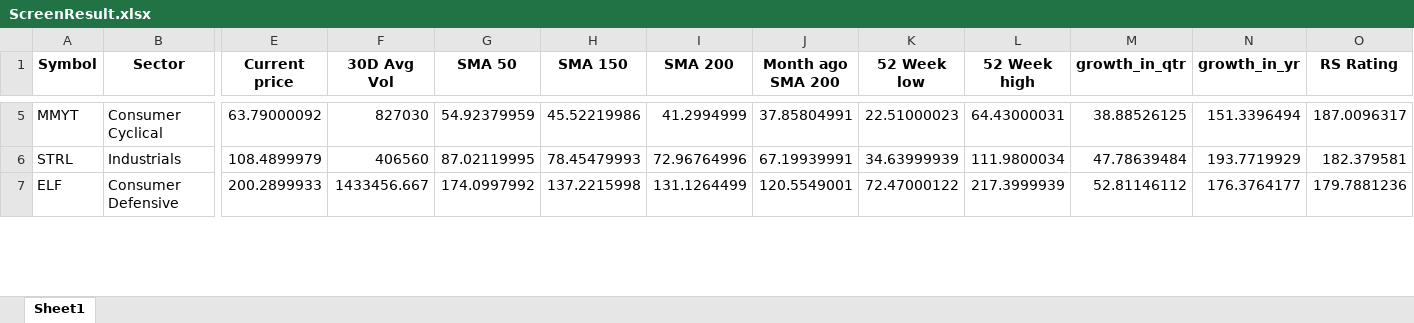
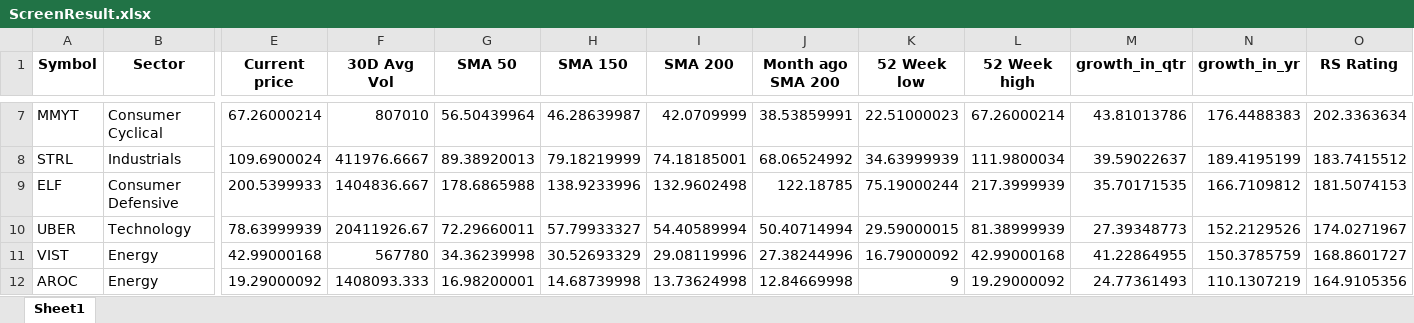
Before and after one commit to Sing0424/Stocks-tools, an Excel workbook: Screener/ScreenResult/ScreenResult.xlsx, sheet Sheet1, drawn as a sheet; only a part is shown, gaps mark what is left out; values as stored, in another font and other column widths than the file's, no borders; addresses are those after the commit; rows hold the shown columns only; the diff covers the shown part only; the diff names each change by its address in the sheet, - before the commit and + after, or states it on an @@ line.

```diff
--- a/Screener/ScreenResult/ScreenResult.xlsx (sheet Sheet1)
+++ b/Screener/ScreenResult/ScreenResult.xlsx (sheet Sheet1)
-E7 (Current price): 63.79000092
+E7 (Current price): 67.26000214
-F7 (30D Avg Vol): 827030
+F7 (30D Avg Vol): 807010
-G7 (SMA 50): 54.92379959
+G7 (SMA 50): 56.50439964
-H7 (SMA 150): 45.52219986
+H7 (SMA 150): 46.28639987
-I7 (SMA 200): 41.2994999
+I7 (SMA 200): 42.0709999
-J7 (Month ago SMA 200): 37.85804991
+J7 (Month ago SMA 200): 38.53859991
-L7 (52 Week high): 64.43000031
+L7 (52 Week high): 67.26000214
-M7 (growth_in_qtr): 38.88526125
+M7 (growth_in_qtr): 43.81013786
-N7 (growth_in_yr): 151.3396494
+N7 (growth_in_yr): 176.4488383
-O7 (RS Rating): 187.0096317
+O7 (RS Rating): 202.3363634
-E8 (Current price): 108.4899979
+E8 (Current price): 109.6900024
-F8 (30D Avg Vol): 406560
+F8 (30D Avg Vol): 411976.6667
-G8 (SMA 50): 87.02119995
+G8 (SMA 50): 89.38920013
-H8 (SMA 150): 78.45479993
+H8 (SMA 150): 79.18219999
-I8 (SMA 200): 72.96764996
+I8 (SMA 200): 74.18185001
-J8 (Month ago SMA 200): 67.19939991
+J8 (Month ago SMA 200): 68.06524992
-M8 (growth_in_qtr): 47.78639484
+M8 (growth_in_qtr): 39.59022637
-N8 (growth_in_yr): 193.7719929
+N8 (growth_in_yr): 189.4195199
-O8 (RS Rating): 182.379581
+O8 (RS Rating): 183.7415512
-E9 (Current price): 200.2899933
+E9 (Current price): 200.5399933
-F9 (30D Avg Vol): 1433456.667
+F9 (30D Avg Vol): 1404836.667
-G9 (SMA 50): 174.0997992
+G9 (SMA 50): 178.6865988
-H9 (SMA 150): 137.2215998
+H9 (SMA 150): 138.9233996
-I9 (SMA 200): 131.1264499
+I9 (SMA 200): 132.9602498
-J9 (Month ago SMA 200): 120.5549001
+J9 (Month ago SMA 200): 122.18785
-K9 (52 Week low): 72.47000122
+K9 (52 Week low): 75.19000244
-M9 (growth_in_qtr): 52.81146112
+M9 (growth_in_qtr): 35.70171535
-N9 (growth_in_yr): 176.3764177
+N9 (growth_in_yr): 166.7109812
-O9 (RS Rating): 179.7881236
+O9 (RS Rating): 181.5074153
+row 10: UBER | Technology | 78.63999939 | 20411926.67 | 72.29660011 | 57.79933327 | 54.40589994 | 50.40714994 | 29.59000015 | 81.38999939 | 27.39348773 | 152.2129526 | 174.0271967
+row 11: VIST | Energy | 42.99000168 | 567780 | 34.36239998 | 30.52693329 | 29.08119996 | 27.38244996 | 16.79000092 | 42.99000168 | 41.22864955 | 150.3785759 | 168.8601727
+row 12: AROC | Energy | 19.29000092 | 1408093.333 | 16.98200001 | 14.68739998 | 13.73624998 | 12.84669998 | 9 | 19.29000092 | 24.77361493 | 110.1307219 | 164.9105356
```
Also changed, not shown: 29 added rows, 2 removed rows and 38 edited cells elsewhere in this sheet, Screener/data/rs_rating.xlsx, 3 other files.
